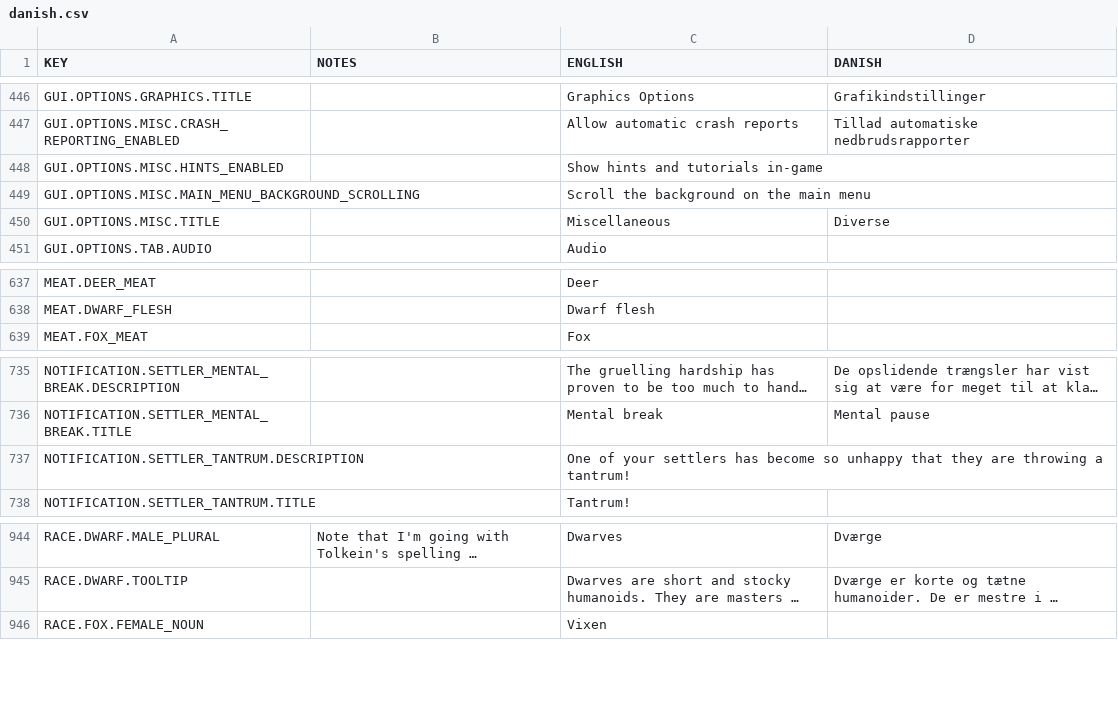
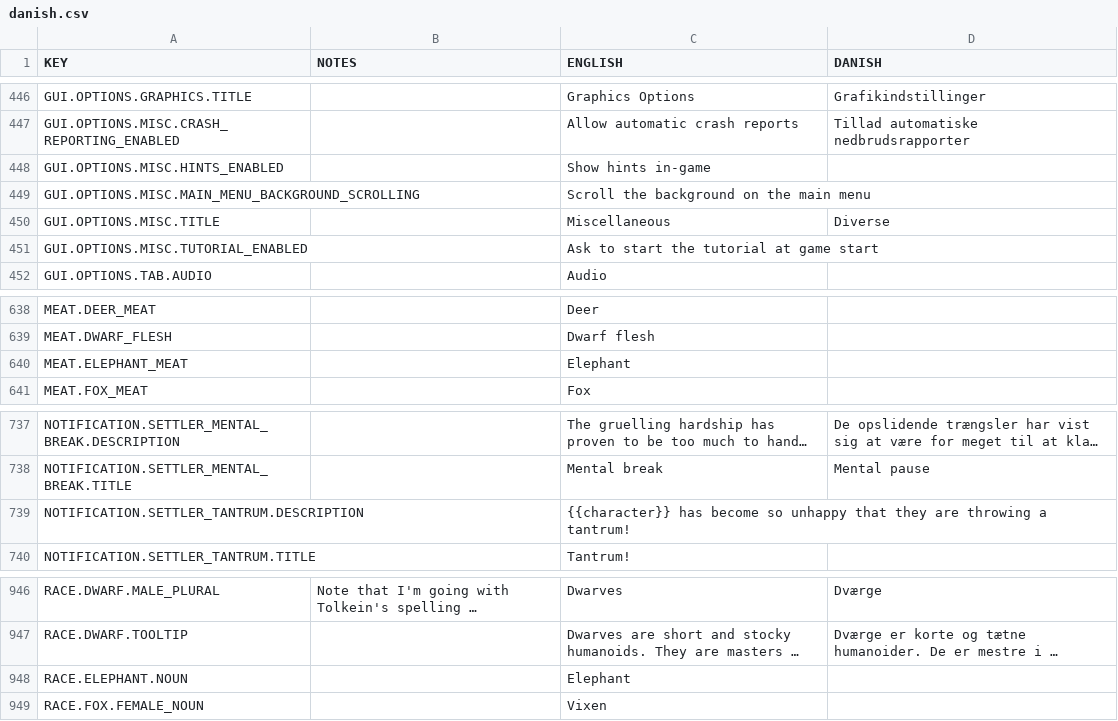
Before and after one commit to AndyDL24/King-under-the-Mountain-Community-Translations, a CSV file: translations/danish.csv, drawn as a sheet; only a part is shown, gaps mark what is left out; long unchanged cells end in …; addresses are those after the commit; the diff names each change by its address in the sheet, - before the commit and + after, or states it on an @@ line.

Commit message:
Added Spanish translation by Harlmorl

```diff
--- a/translations/danish.csv
+++ b/translations/danish.csv
-C448 (ENGLISH): Show hints and tutorials in-game
+C448 (ENGLISH): Show hints in-game
+row 451: GUI.OPTIONS.MISC.TUTORIAL_ENABLED |  | Ask to start the tutorial at game start
+row 640: MEAT.ELEPHANT_MEAT |  | Elephant
-C739 (ENGLISH): One of your settlers has become…
+C739 (ENGLISH): {{character}} has become…
+row 948: RACE.ELEPHANT.NOUN |  | Elephant
```
Also changed, not shown: translations/dutch.csv, translations/finnish.csv, 17 other files.
